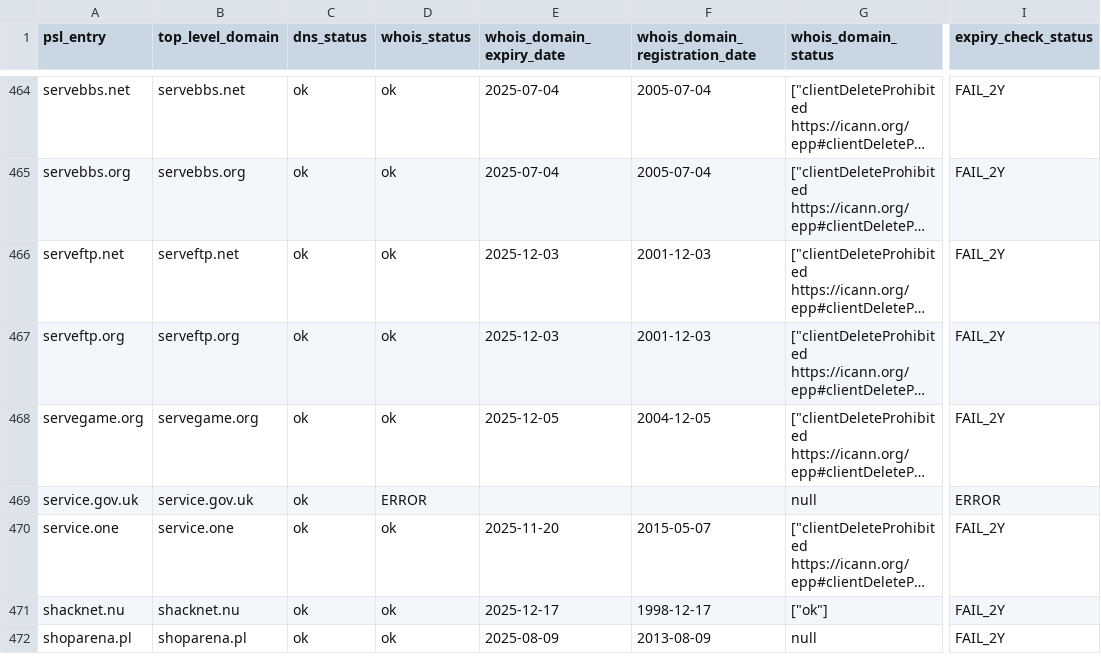
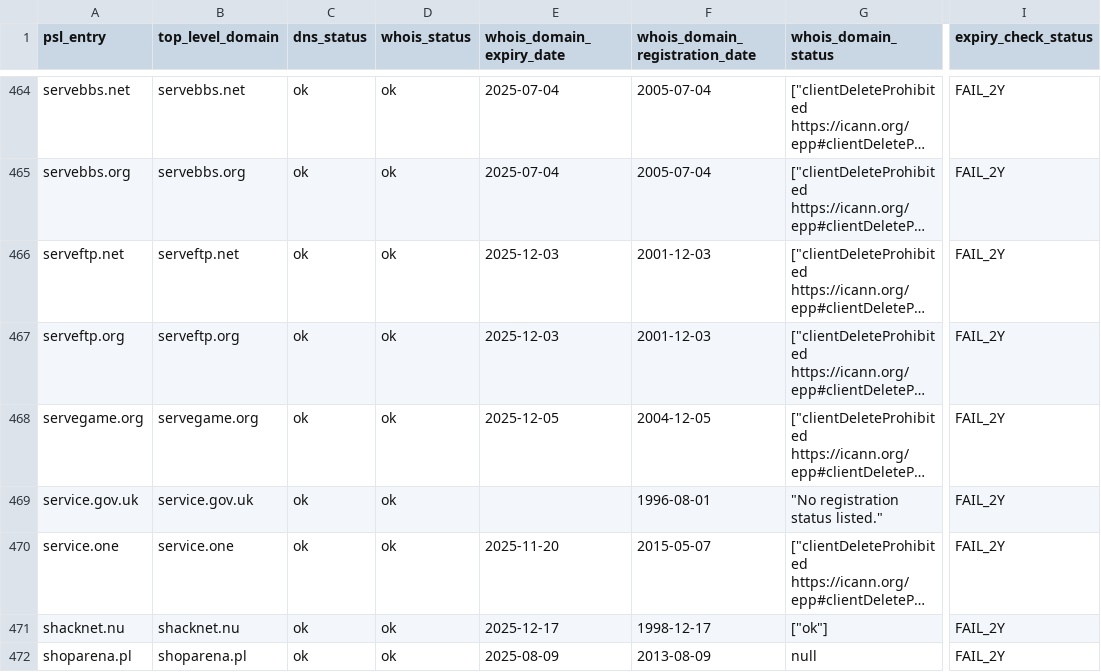
Before and after one commit to groundcat/PSL-private-domains-checker, a CSV file: data/missing_psl_txt.csv, drawn as a sheet; only a part is shown, gaps mark what is left out; long unchanged cells end in …; the diff covers the shown part only; the diff names each change by its address in the sheet, - before the commit and + after, or states it on an @@ line.

```diff
--- a/data/missing_psl_txt.csv
+++ b/data/missing_psl_txt.csv
-D469 (whois_status): ERROR
+D469 (whois_status): ok
-F469 (whois_domain_registration_date): (empty)
+F469 (whois_domain_registration_date): 1996-08-01
-G469 (whois_domain_status): null
+G469 (whois_domain_status): "No registration status listed."
-I469 (expiry_check_status): ERROR
+I469 (expiry_check_status): FAIL_2Y
```
Also changed, not shown: 2 added rows, 2 removed rows and 7 edited cells elsewhere in this file, data/all.csv, data/expired.csv, 2 other files.
